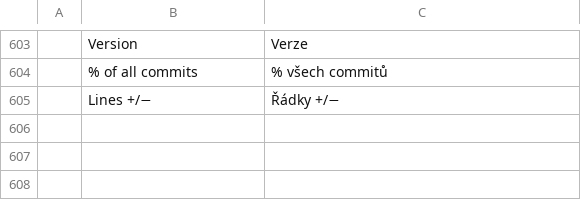
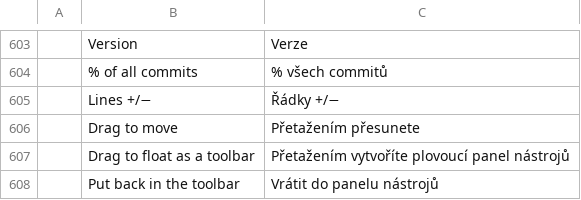
Before and after one commit to bobtherobot/vectorcraft, a TSV file: crates/ui-egui/src/i18n/cs.tsv, drawn as a sheet; only a part is shown, gaps mark what is left out; the diff names each change by its address in the sheet, - before the commit and + after, or states it on an @@ line.

```diff
--- a/crates/ui-egui/src/i18n/cs.tsv
+++ b/crates/ui-egui/src/i18n/cs.tsv
+row 606:  | Drag to move | Přetažením přesunete
+row 607:  | Drag to float as a toolbar | Přetažením vytvoříte plovoucí panel nástrojů
+row 608:  | Put back in the toolbar | Vrátit do panelu nástrojů
```
Also changed, not shown: crates/ui-egui/src/i18n/es.tsv, crates/ui-egui/src/i18n/ja.tsv, 5 other files.
